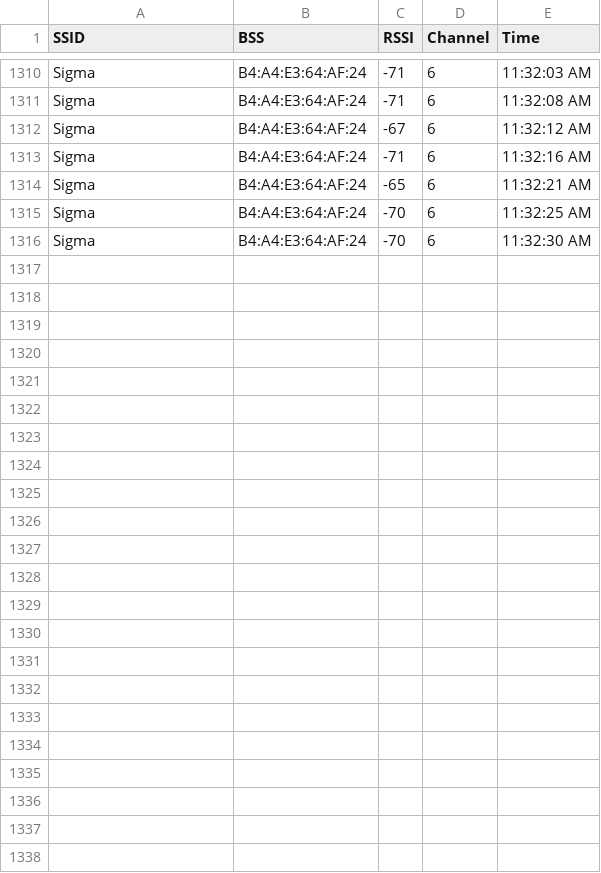
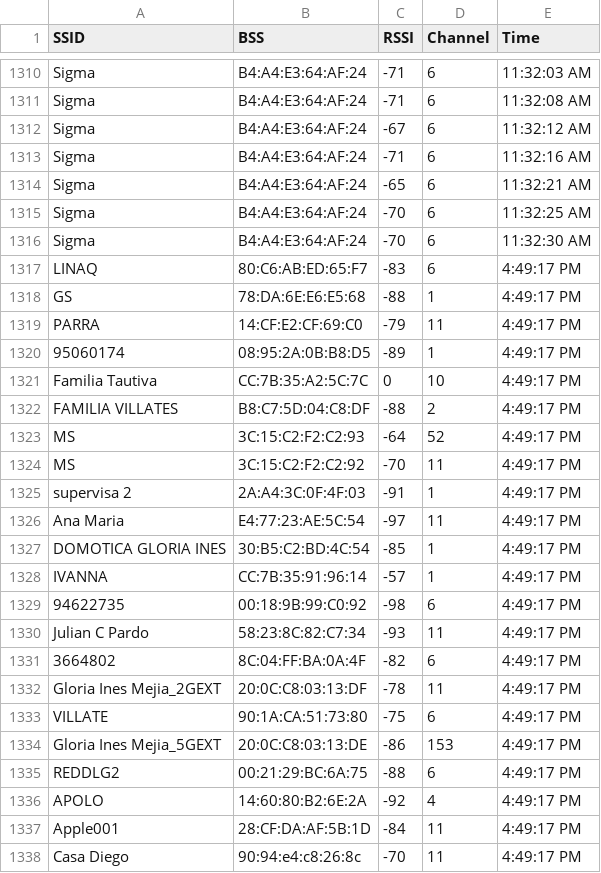
Before and after one commit to EnHueco/iOSEnHueco, a CSV file: enHueco/accessPoints.csv, drawn as a sheet; only a part is shown, gaps mark what is left out; the diff names each change by its address in the sheet, - before the commit and + after, or states it on an @@ line.

```diff
--- a/enHueco/accessPoints.csv
+++ b/enHueco/accessPoints.csv
+row 1317: LINAQ | 80:C6:AB:ED:65:F7 | -83 | 6 | 4:49:17 PM
+row 1318: GS | 78:DA:6E:E6:E5:68 | -88 | 1 | 4:49:17 PM
+row 1319: PARRA | 14:CF:E2:CF:69:C0 | -79 | 11 | 4:49:17 PM
+row 1320: 95060174 | 08:95:2A:0B:B8:D5 | -89 | 1 | 4:49:17 PM
+row 1321: Familia Tautiva | CC:7B:35:A2:5C:7C | 0 | 10 | 4:49:17 PM
+row 1322: FAMILIA VILLATES | B8:C7:5D:04:C8:DF | -88 | 2 | 4:49:17 PM
+row 1323: MS | 3C:15:C2:F2:C2:93 | -64 | 52 | 4:49:17 PM
+row 1324: MS | 3C:15:C2:F2:C2:92 | -70 | 11 | 4:49:17 PM
+row 1325: supervisa 2 | 2A:A4:3C:0F:4F:03 | -91 | 1 | 4:49:17 PM
+row 1326: Ana Maria | E4:77:23:AE:5C:54 | -97 | 11 | 4:49:17 PM
+row 1327: DOMOTICA GLORIA INES | 30:B5:C2:BD:4C:54 | -85 | 1 | 4:49:17 PM
+row 1328: IVANNA | CC:7B:35:91:96:14 | -57 | 1 | 4:49:17 PM
+row 1329: 94622735 | 00:18:9B:99:C0:92 | -98 | 6 | 4:49:17 PM
+row 1330: Julian C Pardo | 58:23:8C:82:C7:34 | -93 | 11 | 4:49:17 PM
+row 1331: 3664802 | 8C:04:FF:BA:0A:4F | -82 | 6 | 4:49:17 PM
+row 1332: Gloria Ines Mejia_2GEXT | 20:0C:C8:03:13:DF | -78 | 11 | 4:49:17 PM
+row 1333: VILLATE | 90:1A:CA:51:73:80 | -75 | 6 | 4:49:17 PM
+row 1334: Gloria Ines Mejia_5GEXT | 20:0C:C8:03:13:DE | -86 | 153 | 4:49:17 PM
+row 1335: REDDLG2 | 00:21:29:BC:6A:75 | -88 | 6 | 4:49:17 PM
+row 1336: APOLO | 14:60:80:B2:6E:2A | -92 | 4 | 4:49:17 PM
+row 1337: Apple001 | 28:CF:DA:AF:5B:1D | -84 | 11 | 4:49:17 PM
+row 1338: Casa Diego | 90:94:e4:c8:26:8c | -70 | 11 | 4:49:17 PM
```
Also changed, not shown: 18 other files.
